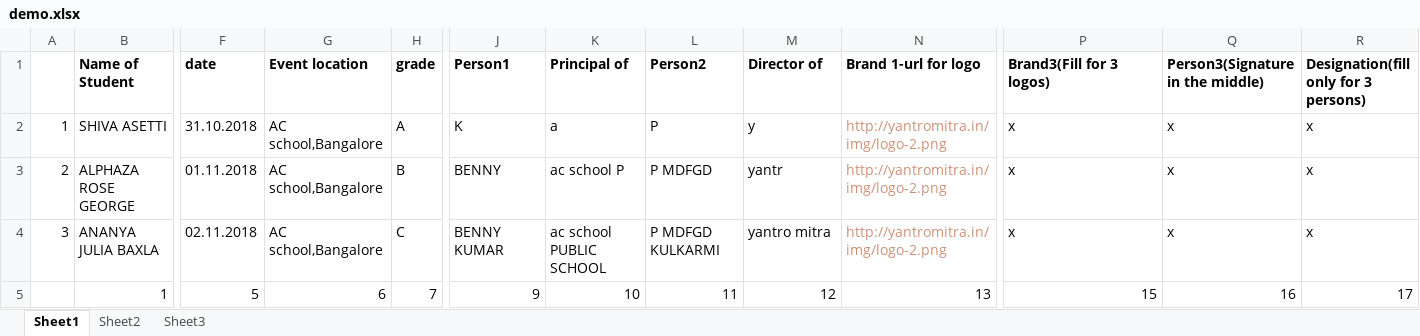
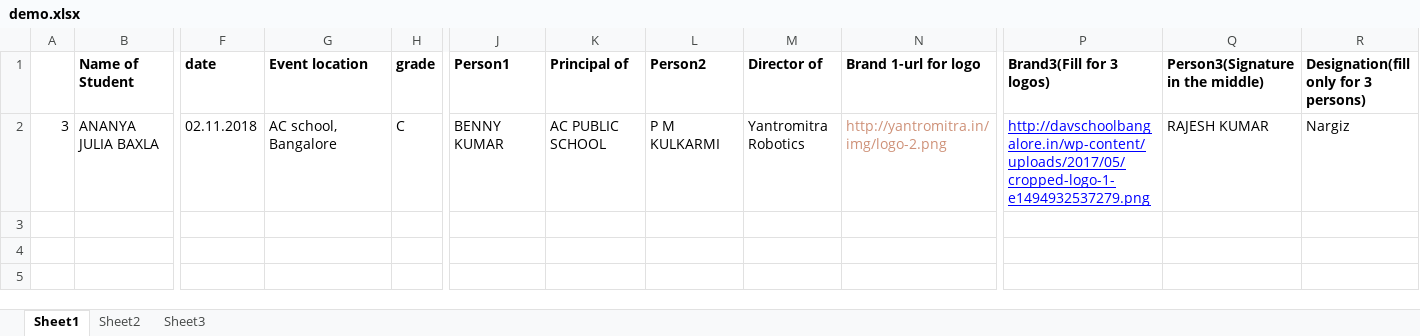
Before and after one commit to satyasandeep007/Bulk-Certificate-Maker-for-YantroMitra, an Excel workbook: demo.xlsx, sheet Sheet1, drawn as a sheet; only a part is shown, gaps mark what is left out; values as stored, in another font and other column widths than the file's, no borders; removed rows and columns are numbered as before the commit, all else as after; rows hold the shown columns only; the diff names each change by its address in the sheet, - before the commit and + after, or states it on an @@ line.

Commit message:
certificate update

```diff
--- a/demo.xlsx (sheet Sheet1)
+++ b/demo.xlsx (sheet Sheet1)
-row 2: 1 | SHIVA ASETTI | 31.10.2018 | AC school,Bangalore | A | K | a | P | y | http://yantromitra.in/img/logo-2.png | x | x | x
-row 3: 2 | ALPHAZA ROSE GEORGE | 01.11.2018 | AC school,Bangalore | B | BENNY | ac school P | P MDFGD | yantr | http://yantromitra.in/img/logo-2.png | x | x | x
-G2 (Event location): AC school,Bangalore
+G2 (Event location): AC school, Bangalore
-K2 (Principal of): ac school PUBLIC SCHOOL
+K2 (Principal of): AC PUBLIC SCHOOL
-L2 (Person2): P MDFGD KULKARMI
+L2 (Person2): P M KULKARMI
-M2 (Director of): yantro mitra
+M2 (Director of): Yantromitra Robotics
-P2 (Brand3(Fill for 3 logos)): x
+P2 (Brand3(Fill for 3 logos)): http://davschoolbangalore.in/wp-content/uploads/2017/05/cropped-logo-1-e1494932537279.png
@@ P2 underline: off → on, text colour: black → #0000FF @@
-Q2 (Person3(Signature in the middle)): x
+Q2 (Person3(Signature in the middle)): RAJESH KUMAR
-R2: x
+R2: Nargiz
-row 5:  | 1 | 5 | 6 | 7 | 9 | 10 | 11 | 12 | 13 | 15 | 16 | 17
```
Also changed, not shown: 4 other files.
